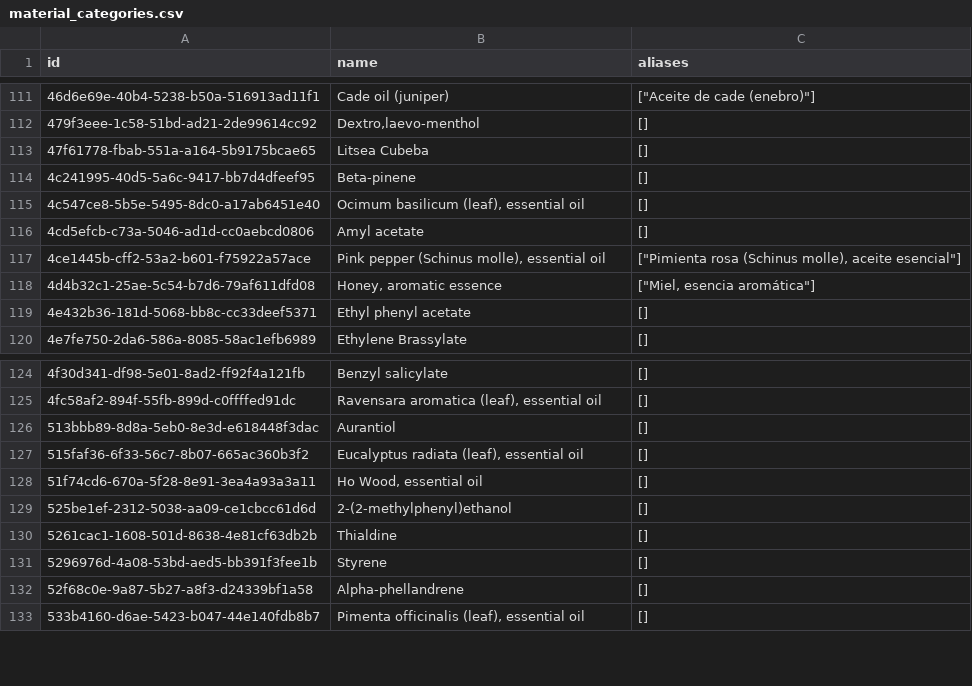
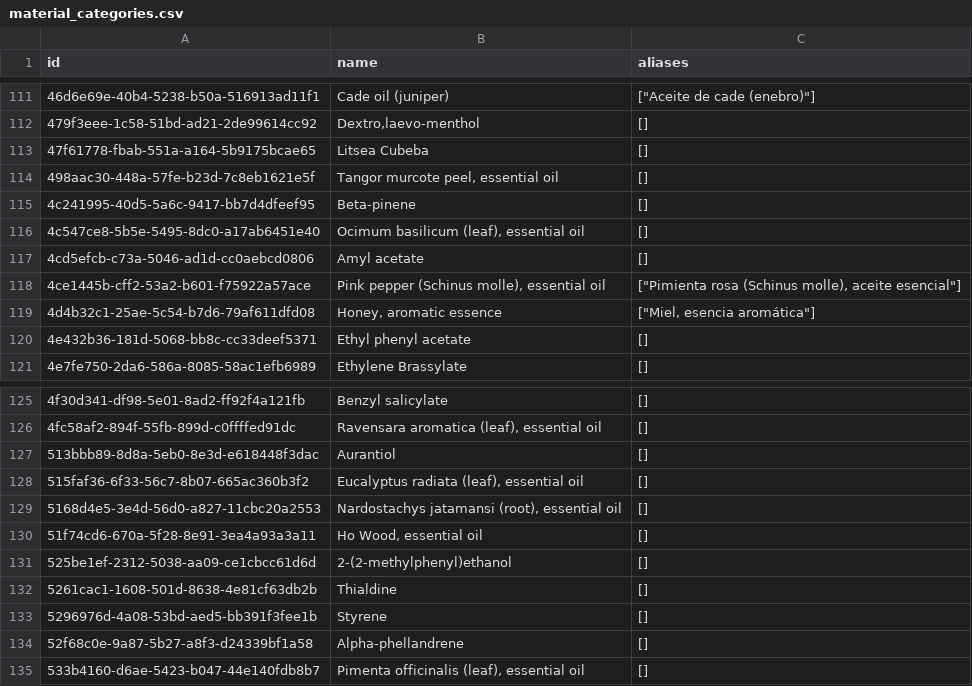
Before and after one commit to smortenax/perfumeria-app, a CSV file: migracion-v3/tandas/48-maese-aceites/material_categories.csv, drawn as a sheet; only a part is shown, gaps mark what is left out.

```diff
--- a/migracion-v3/tandas/48-maese-aceites/material_categories.csv
+++ b/migracion-v3/tandas/48-maese-aceites/material_categories.csv
@@ -113,2 +113,3 @@ id,name,aliases
 47f61778-fbab-551a-a164-5b9175bcae65,Litsea Cubeba,[]
+498aac30-448a-57fe-b23d-7c8eb1621e5f,"Tangor murcote peel, essential oil",[]
 4c241995-40d5-5a6c-9417-bb7d4dfeef95,Beta-pinene,[]
@@ -127,2 +128,3 @@ id,name,aliases
 515faf36-6f33-56c7-8b07-665ac360b3f2,"Eucalyptus radiata (leaf), essential oil",[]
+5168d4e5-3e4d-56d0-a827-11cbc20a2553,"Nardostachys jatamansi (root), essential oil",[]
 51f74cd6-670a-5f28-8e91-3ea4a93a3a11,"Ho Wood, essential oil",[]
```
Also changed, not shown: migracion-v3/tandas/48-maese-aceites/material_descriptors.csv, migracion-v3/tandas/48-maese-aceites/materials.csv, 4 other files.
